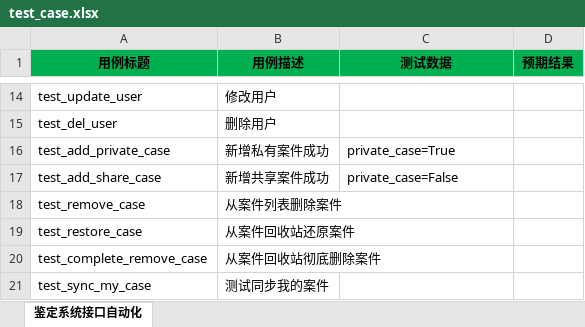
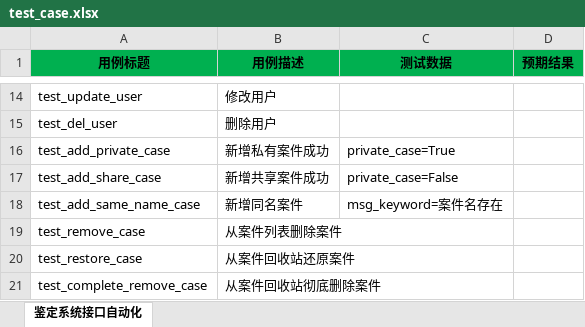
Before and after one commit to yaohongyi/identify_api_test, an Excel workbook: test_case.xlsx, sheet 鉴定系统接口自动化, drawn as a sheet; only a part is shown, gaps mark what is left out; the shorter side is filled out with more unchanged rows; values as stored, in another font and other column widths than the file's, no borders; the diff names each change by its address in the sheet, - before the commit and + after, or states it on an @@ line.

Commit message:
鉴定系统接口自动化测试

```diff
--- a/test_case.xlsx (sheet 鉴定系统接口自动化)
+++ b/test_case.xlsx (sheet 鉴定系统接口自动化)
+row 18: test_add_same_name_case | 新增同名案件 | msg_keyword=案件名存在
```
Also changed, not shown: 4 other files.
